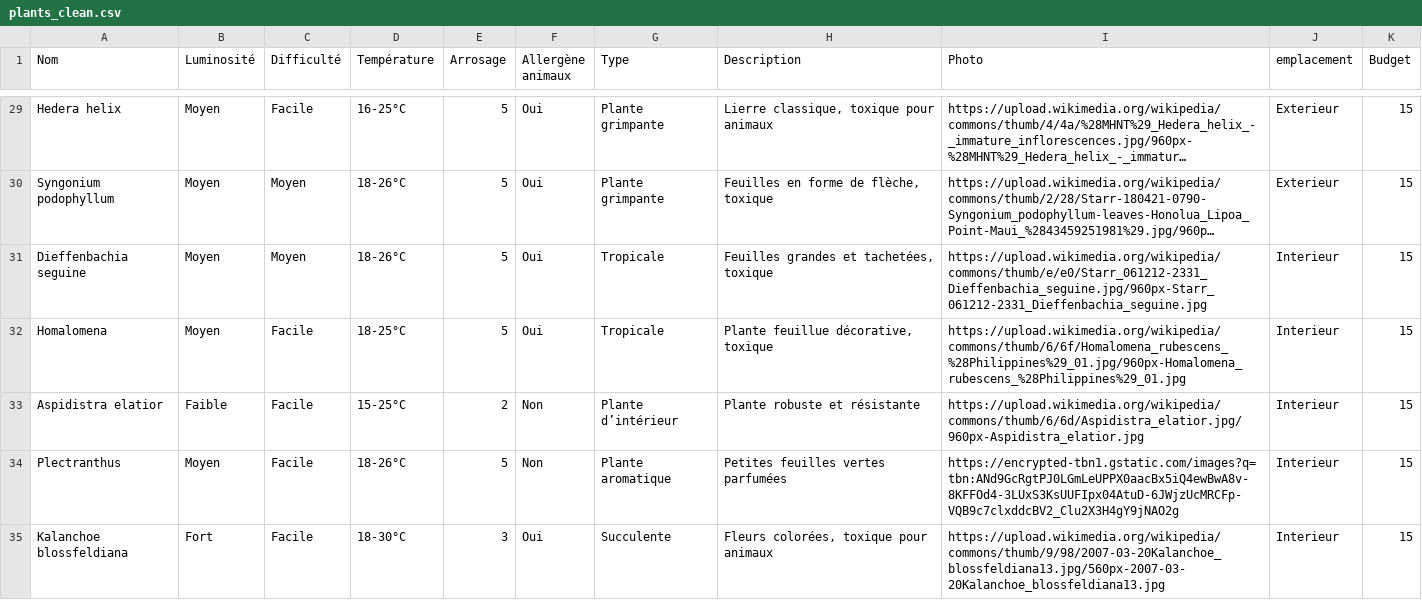
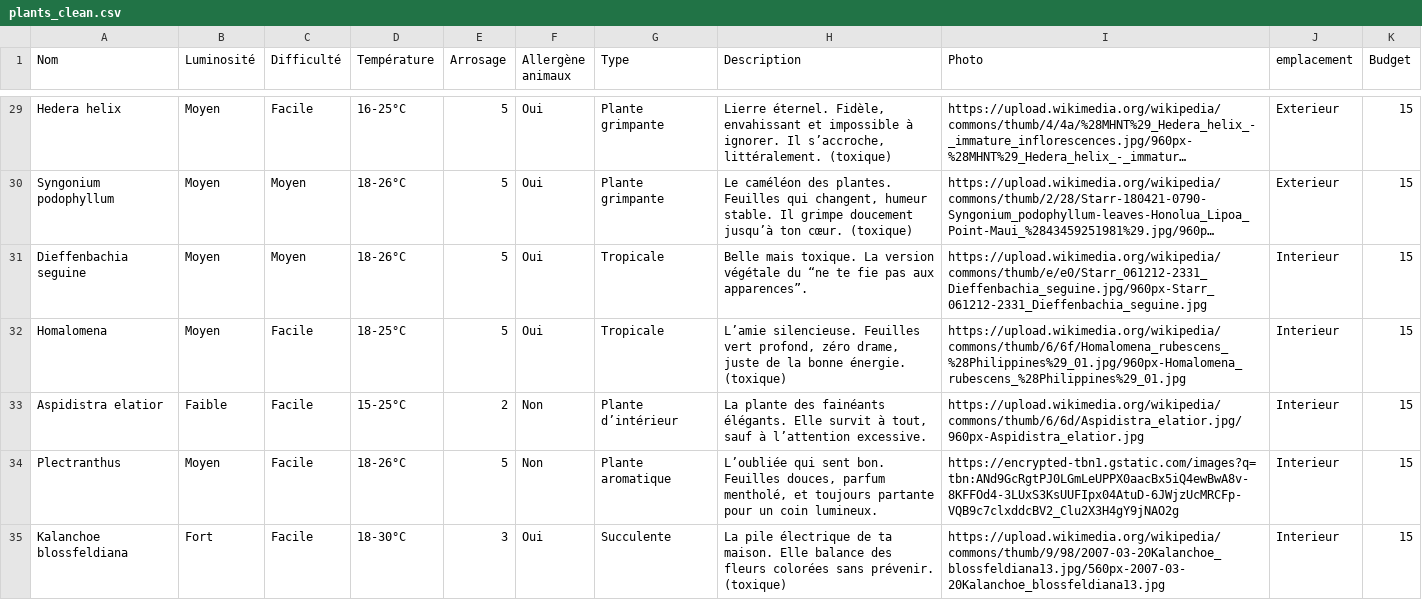
Before and after one commit to Haylize/python-projet, a CSV file: plants_clean.csv, drawn as a sheet; only a part is shown, gaps mark what is left out; long unchanged cells end in …; the diff covers the shown part only; the diff names each change by its address in the sheet, - before the commit and + after, or states it on an @@ line.

Commit message:
MAJ CSV avec descriptions

```diff
--- a/plants_clean.csv
+++ b/plants_clean.csv
-H29 (Description): Lierre classique, toxique pour animaux
+H29 (Description): Lierre éternel. Fidèle, envahissant et impossible à ignorer. Il s’accroche, littéralement. (toxique)
-H30 (Description): Feuilles en forme de flèche, toxique
+H30 (Description): Le caméléon des plantes. Feuilles qui changent, humeur stable. Il grimpe doucement jusqu’à ton cœur. (toxique)
-H31 (Description): Feuilles grandes et tachetées, toxique
+H31 (Description): Belle mais toxique. La version végétale du “ne te fie pas aux apparences”.
-H32 (Description): Plante feuillue décorative, toxique
+H32 (Description): L’amie silencieuse. Feuilles vert profond, zéro drame, juste de la bonne énergie. (toxique)
-H33 (Description): Plante robuste et résistante
+H33 (Description): La plante des fainéants élégants. Elle survit à tout, sauf à l’attention excessive.
-H34 (Description): Petites feuilles vertes parfumées
+H34 (Description): L’oubliée qui sent bon. Feuilles douces, parfum mentholé, et toujours partante pour un coin lumineux.
-H35 (Description): Fleurs colorées, toxique pour animaux
+H35 (Description): La pile électrique de ta maison. Elle balance des fleurs colorées sans prévenir. (toxique)
```
Also changed, not shown: 56 edited cells elsewhere in this file, 1 other file.
